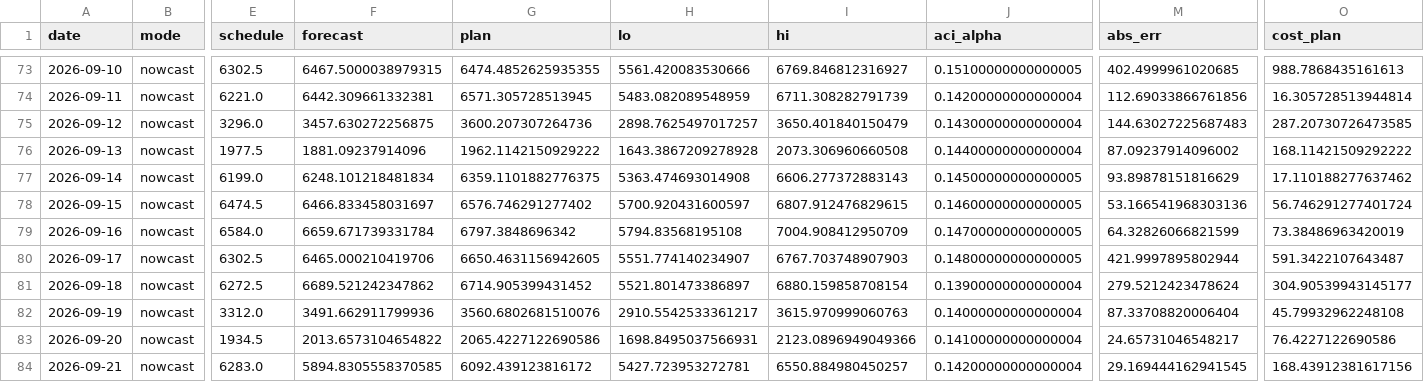
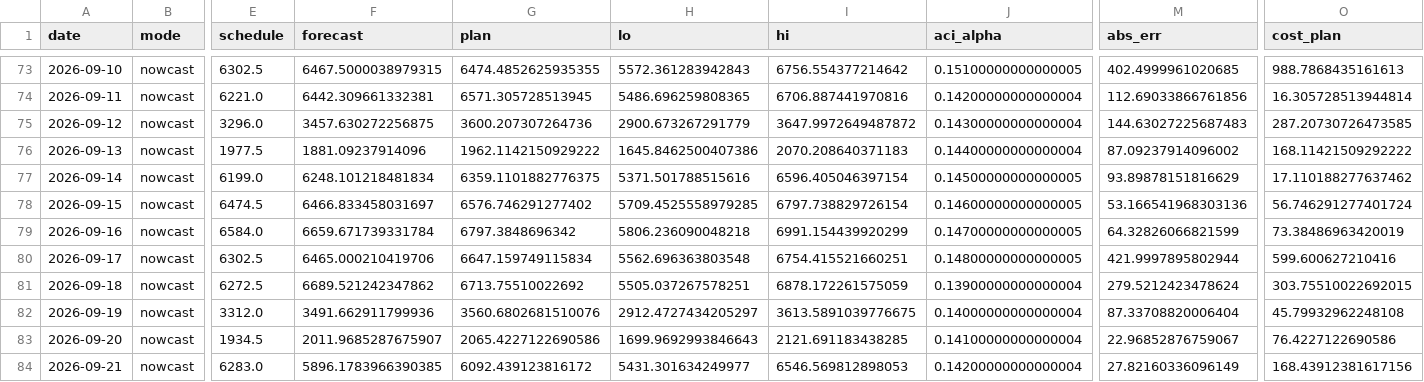
Before and after one commit to Vladimir-Aristov/logistics, a CSV file: monitoring/shadow_nowcast.csv, drawn as a sheet; only a part is shown, gaps mark what is left out; the diff covers the shown part only; the diff names each change by its address in the sheet, - before the commit and + after, or states it on an @@ line.

```diff
--- a/monitoring/shadow_nowcast.csv
+++ b/monitoring/shadow_nowcast.csv
-H73 (lo): 5561.420083530666
+H73 (lo): 5572.361283942843
-I73 (hi): 6769.846812316927
+I73 (hi): 6756.554377214642
-H74 (lo): 5483.082089548959
+H74 (lo): 5486.696259808365
-I74 (hi): 6711.308282791739
+I74 (hi): 6706.887441970816
-H75 (lo): 2898.7625497017257
+H75 (lo): 2900.673267291779
-I75 (hi): 3650.401840150479
+I75 (hi): 3647.9972649487872
-H76 (lo): 1643.3867209278928
+H76 (lo): 1645.8462500407386
-I76 (hi): 2073.306960660508
+I76 (hi): 2070.208640371183
-H77 (lo): 5363.474693014908
+H77 (lo): 5371.501788515616
-I77 (hi): 6606.277372883143
+I77 (hi): 6596.405046397154
-H78 (lo): 5700.920431600597
+H78 (lo): 5709.4525558979285
-I78 (hi): 6807.912476829615
+I78 (hi): 6797.738829726154
-H79 (lo): 5794.83568195108
+H79 (lo): 5806.236090048218
-I79 (hi): 7004.908412950709
+I79 (hi): 6991.154439920299
-G80 (plan): 6650.4631156942605
+G80 (plan): 6647.159749115834
-H80 (lo): 5551.774140234907
+H80 (lo): 5562.696363803548
-I80 (hi): 6767.703748907903
+I80 (hi): 6754.415521660251
-O80 (cost_plan): 591.3422107643487
+O80 (cost_plan): 599.600627210416
-G81 (plan): 6714.905399431452
+G81 (plan): 6713.75510022692
-H81 (lo): 5521.801473386897
+H81 (lo): 5505.037267578251
-I81 (hi): 6880.159858708154
+I81 (hi): 6878.172261575059
-O81 (cost_plan): 304.90539943145177
+O81 (cost_plan): 303.75510022692015
-H82 (lo): 2910.5542533361217
+H82 (lo): 2912.4727434205297
-I82 (hi): 3615.970999060763
+I82 (hi): 3613.5891039776675
-F83 (forecast): 2013.6573104654822
+F83 (forecast): 2011.9685287675907
-H83 (lo): 1698.8495037566931
+H83 (lo): 1699.9692993846643
-I83 (hi): 2123.0896949049366
+I83 (hi): 2121.691183438285
-M83 (abs_err): 24.65731046548217
+M83 (abs_err): 22.96852876759067
-F84 (forecast): 5894.8305558370585
+F84 (forecast): 5896.1783966390385
-H84 (lo): 5427.723953272781
+H84 (lo): 5431.301634249977
-I84 (hi): 6550.884980450257
+I84 (hi): 6546.569812898053
-M84 (abs_err): 29.169444162941545
+M84 (abs_err): 27.82160336096149
```
Also changed, not shown: 107 edited cells elsewhere in this file, monitoring/drift_d1.csv, monitoring/shadow_d1.csv, 2 other files.
